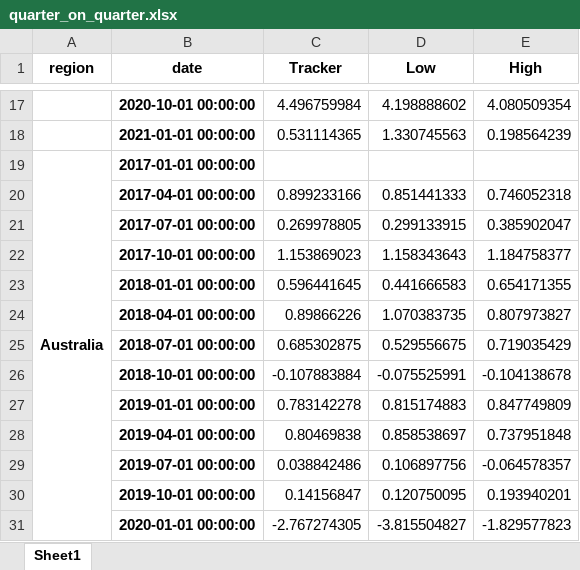
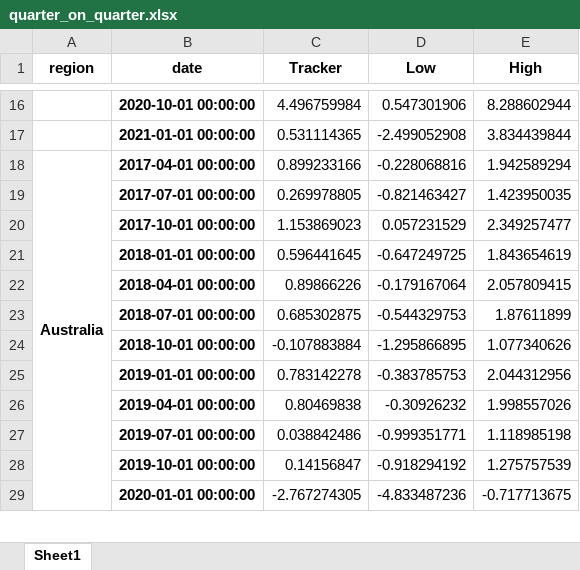
Before and after one commit to NicolasWoloszko/OECD-Weekly-Tracker, an Excel workbook: Data/quarter_on_quarter.xlsx, sheet Sheet1, drawn as a sheet; only a part is shown, gaps mark what is left out; values as stored, in another font and other column widths than the file's, no borders; removed rows and columns are numbered as before the commit, all else as after; the diff covers the shown part only; the diff names each change by its address in the sheet, - before the commit and + after, or states it on an @@ line.

```diff
--- a/Data/quarter_on_quarter.xlsx (sheet Sheet1)
+++ b/Data/quarter_on_quarter.xlsx (sheet Sheet1)
-D16 (Low): 4.198888602
+D16 (Low): 0.547301906
-E16 (High): 4.080509354
+E16 (High): 8.288602944
-D17 (Low): 1.330745563
+D17 (Low): -2.499052908
-E17 (High): 0.198564239
+E17 (High): 3.834439844
-row 19: Australia | 2017-01-01 00:00:00
-A18 (region): (empty)
+A18 (region): Australia
+A18:A33 merged
-D18 (Low): 0.851441333
+D18 (Low): -0.228068816
-E18 (High): 0.746052318
+E18 (High): 1.942589294
-D19 (Low): 0.299133915
+D19 (Low): -0.821463427
-E19 (High): 0.385902047
+E19 (High): 1.423950035
-D20 (Low): 1.158343643
+D20 (Low): 0.057231529
-E20 (High): 1.184758377
+E20 (High): 2.349257477
-D21 (Low): 0.441666583
+D21 (Low): -0.647249725
-E21 (High): 0.654171355
+E21 (High): 1.843654619
-D22 (Low): 1.070383735
+D22 (Low): -0.179167064
-E22 (High): 0.807973827
+E22 (High): 2.057809415
-D23 (Low): 0.529556675
+D23 (Low): -0.544329753
-E23 (High): 0.719035429
+E23 (High): 1.87611899
-D24 (Low): -0.075525991
+D24 (Low): -1.295866895
-E24 (High): -0.104138678
+E24 (High): 1.077340626
-D25 (Low): 0.815174883
+D25 (Low): -0.383785753
-E25 (High): 0.847749809
+E25 (High): 2.044312956
-D26 (Low): 0.858538697
+D26 (Low): -0.30926232
-E26 (High): 0.737951848
+E26 (High): 1.998557026
-D27 (Low): 0.106897756
+D27 (Low): -0.999351771
-E27 (High): -0.064578357
+E27 (High): 1.118985198
-D28 (Low): 0.120750095
+D28 (Low): -0.918294192
-E28 (High): 0.193940201
+E28 (High): 1.275757539
-D29 (Low): -3.815504827
+D29 (Low): -4.833487236
-E29 (High): -1.829577823
+E29 (High): -0.717713675
```
Also changed, not shown: 45 removed rows, 1489 edited cells and merged cells elsewhere in this sheet, Data/quarter_on_quarter_Q4.xlsx, 1 other file.
